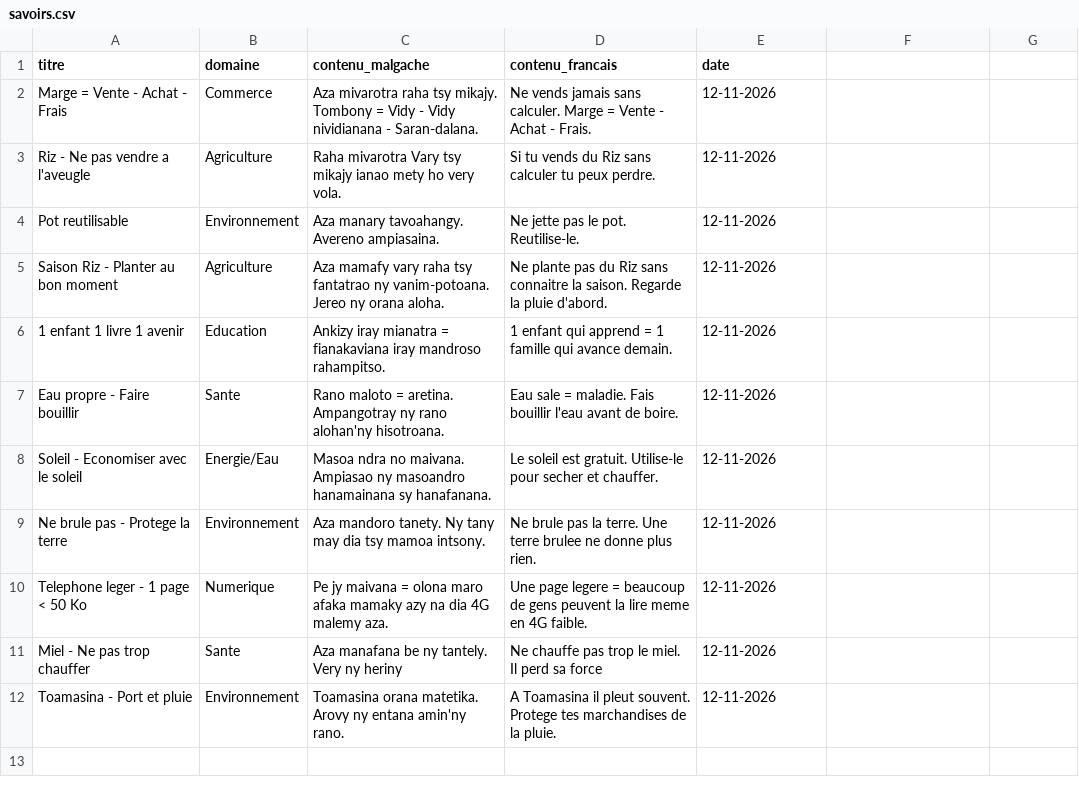
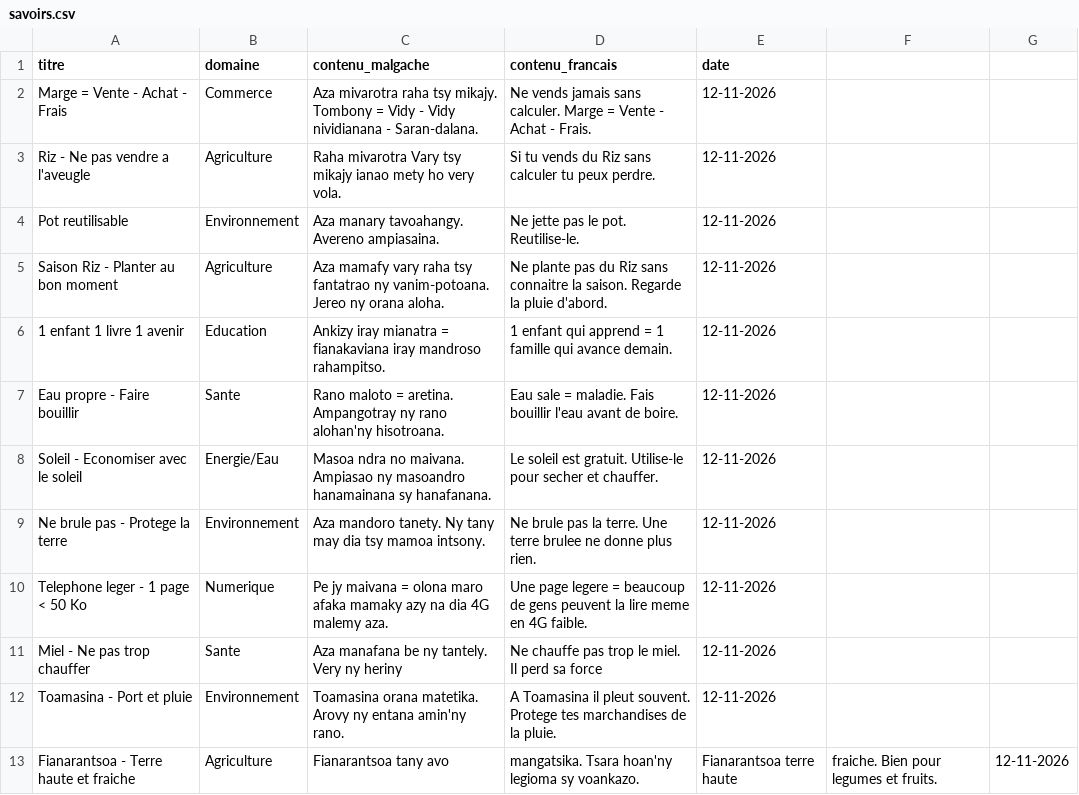
Before and after one commit to miantsaaaa/solutions-madagascar, a CSV file: BASE/savoirs.csv, drawn as a sheet.

Commit message:
BASE Savoir 12 : Fianarantsoa - Terre haute et fraiche, Agriculture, par Miantsa

```diff
--- a/BASE/savoirs.csv
+++ b/BASE/savoirs.csv
@@ -12 +12,2 @@ Miel - Ne pas trop chauffer,Sante,Aza manafana be ny tantely. Very ny heriny,Ne
 Toamasina - Port et pluie,Environnement,Toamasina orana matetika. Arovy ny entana amin'ny rano.,A Toamasina il pleut souvent. Protege tes marchandises de la pluie.,12-11-2026
+Fianarantsoa - Terre haute et fraiche,Agriculture,Fianarantsoa tany avo, mangatsika. Tsara hoan'ny legioma sy voankazo.,Fianarantsoa terre haute, fraiche. Bien pour legumes et fruits.,12-11-2026
```
Also changed, not shown: BASE/historique.csv, 1 other file.
